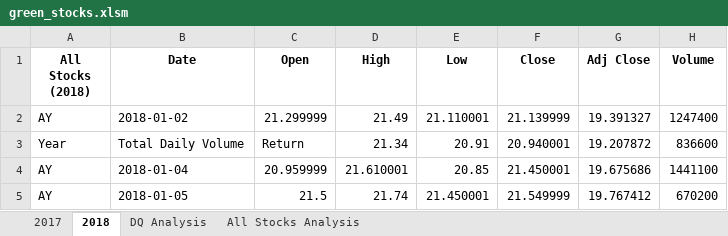
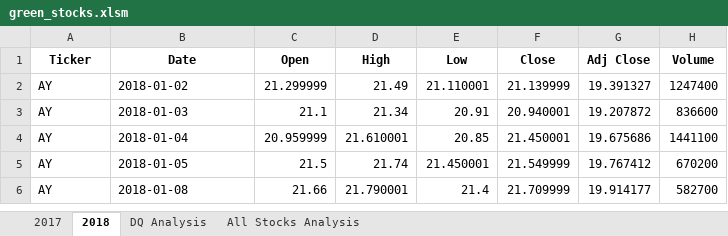
Before and after one commit to reyesil/stock-analysis, an Excel workbook: green_stocks.xlsm, sheet 2018, drawn as a sheet; only a part is shown; the shorter side is filled out with more unchanged rows; values as stored, in another font and other column widths than the file's, no borders; the diff names each change by its address in the sheet, - before the commit and + after, or states it on an @@ line.

```diff
--- a/green_stocks.xlsm (sheet 2018)
+++ b/green_stocks.xlsm (sheet 2018)
-A1: All Stocks (2018)
+A1: Ticker
-A3 (Ticker): Year
+A3 (Ticker): AY
-B3 (Date): Total Daily Volume
+B3 (Date): 2018-01-03
-C3 (Open): Return
+C3 (Open): 21.1
```
Also changed, not shown: sheet All Stocks Analysis, sheet 2017, sheet DQ Analysis.
